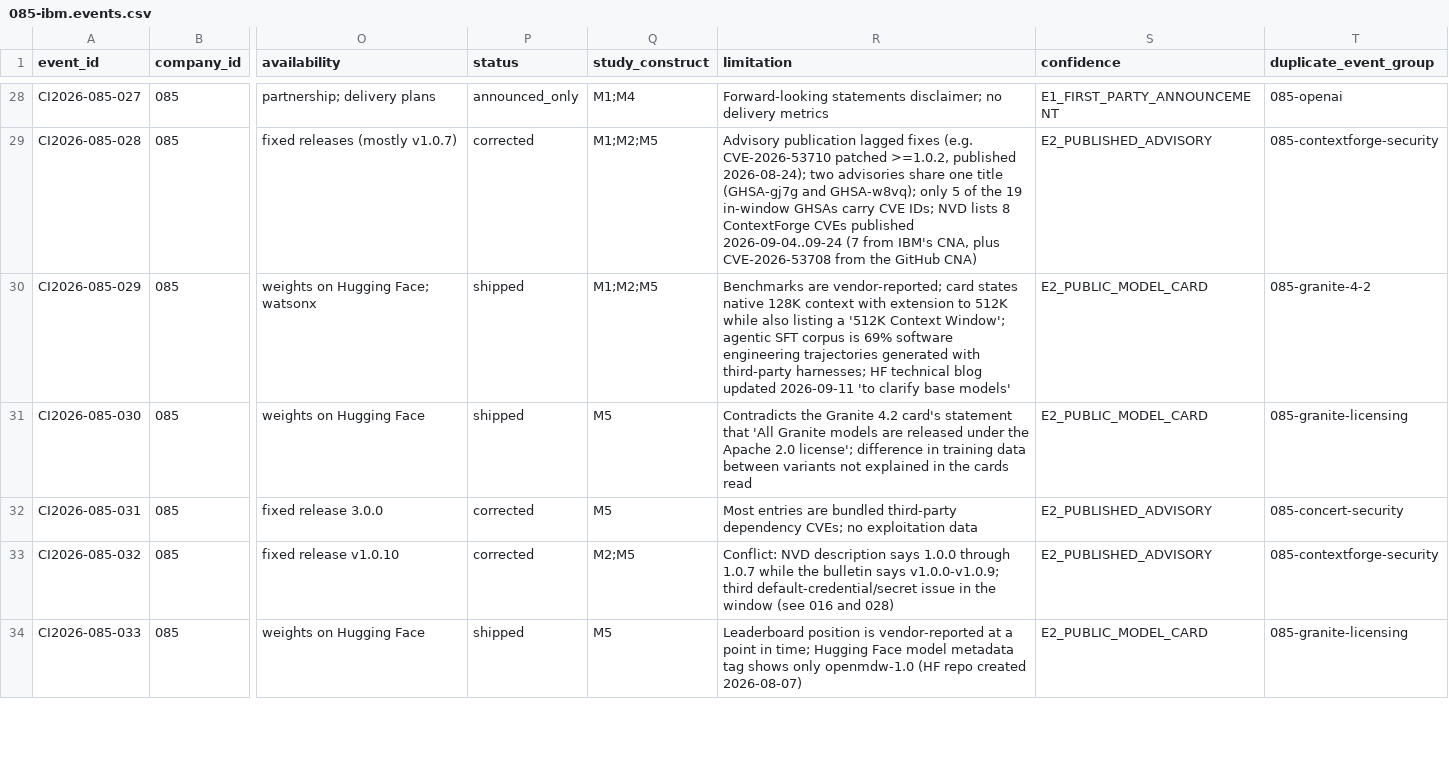
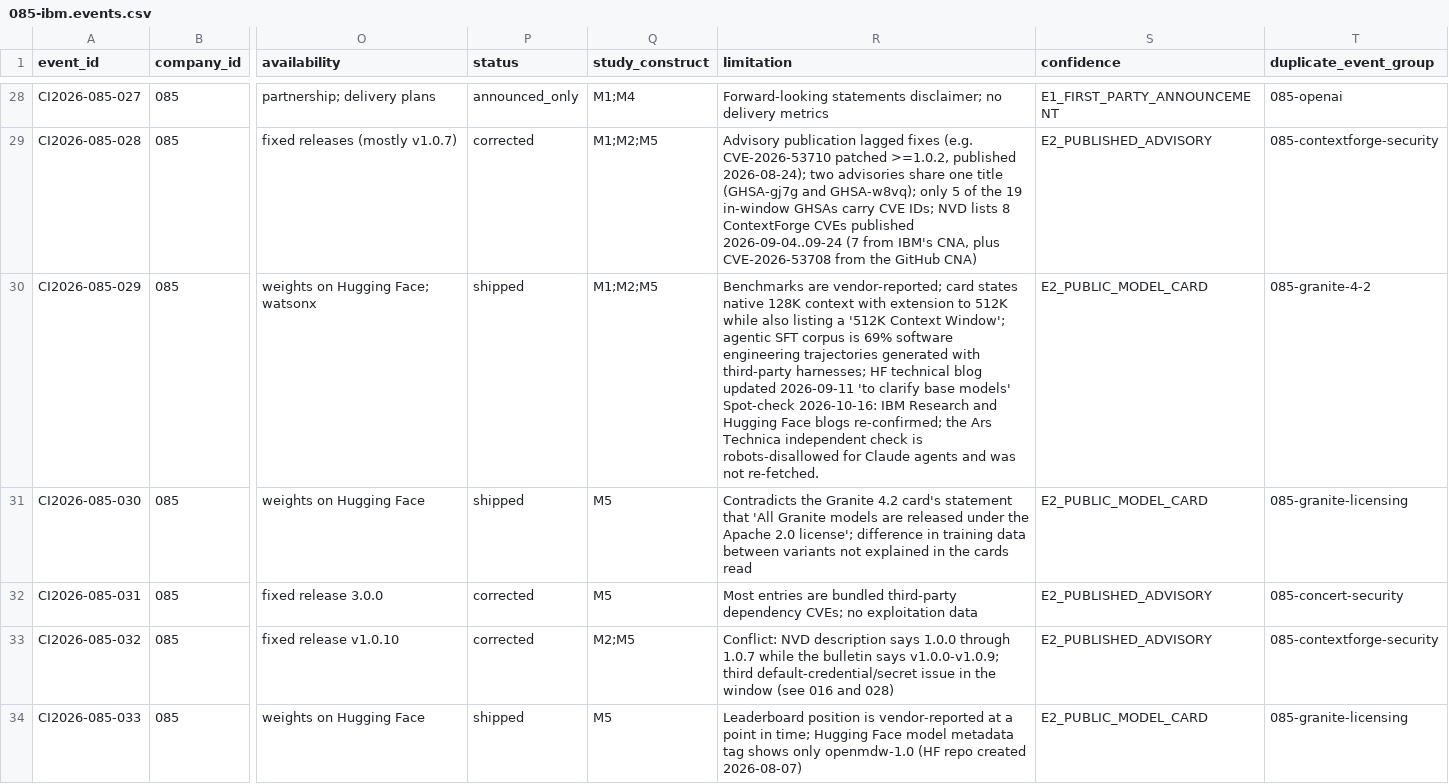
Before and after one commit to MSKazemi/github-trending-1000-study, a CSV file: research/company-intelligence/2026-04-12_2026-10-12/085-ibm.events.csv, drawn as a sheet; only a part is shown, gaps mark what is left out; the diff covers the shown part only; the diff names each change by its address in the sheet, - before the commit and + after, or states it on an @@ line.

Commit message:
research(085): independent source spot-check corrections (#153)
24 items checked (23 ledger rows + entity line): 23 confirmed
(004 and 038 partly), 0 corrected, 1 unverifiable (014, ZDNET,
robots-disallowed; set to E0_UNVERIFIABLE_ROBOTS_DISALLOWED_SOURCE),
0 wrong. Robots deviations (ZDNET, Ars Technica, The Register,
TechCrunch, PyPI JSON) logged.

```diff
--- a/research/company-intelligence/2026-04-12_2026-10-12/085-ibm.events.csv
+++ b/research/company-intelligence/2026-04-12_2026-10-12/085-ibm.events.csv
-R30 (limitation): …base models'
+R30 (limitation): …base models' Spot-check 2026-10-16: IBM Research and Hugging Face blogs re-confirmed; the Ars Technica independent check is robots-disallowed for Claude agents and was not re-fetched.
```
Also changed, not shown: 5 edited cells elsewhere in this file, 2 other files.
